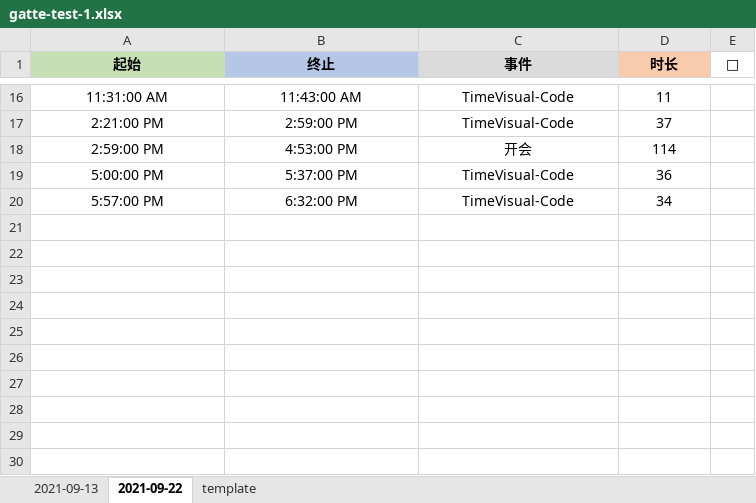
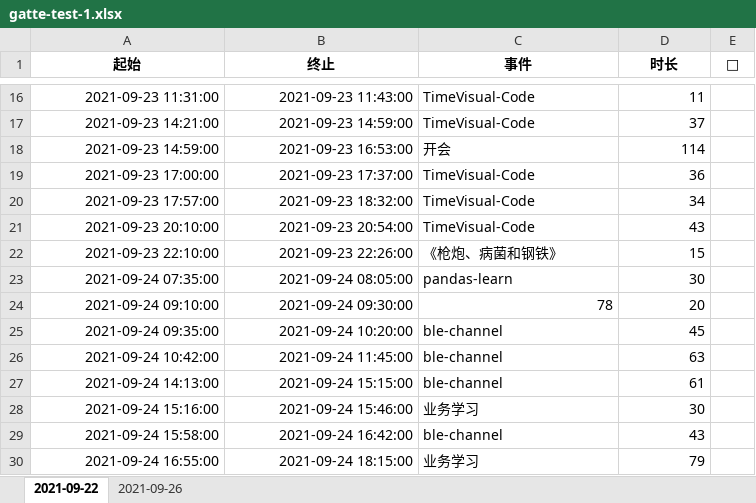
Before and after one commit to Joiner12/TimeVisual, an Excel workbook: data/gatte-test-1.xlsx, sheet 2021-09-22, drawn as a sheet; only a part is shown, gaps mark what is left out; values as stored, in another font and other column widths than the file's, no borders; conditional formats not drawn; the diff covers the shown part only; the diff names each change by its address in the sheet, - before the commit and + after, or states it on an @@ line.

```diff
--- a/data/gatte-test-1.xlsx (sheet 2021-09-22)
+++ b/data/gatte-test-1.xlsx (sheet 2021-09-22)
-sheet tab: 2021-09-13
-sheet tab: template
+sheet tab: 2021-09-26
-A1 fill: #C5E0B4
+A1 fill: none
-B1 fill: #B4C7E7
+B1 fill: none
-C1 fill: #DBDBDB
+C1 fill: none
-D1 fill: #F8CBAD
+D1 fill: none
-E1 bold: off
+E1 bold: on
-A16:B20 alignment: center
+A16:B20 alignment: right
-A16 (起始): 11:31:00 AM
+A16 (起始): 2021-09-23 11:31:00
-B16 (终止): 11:43:00 AM
+B16 (终止): 2021-09-23 11:43:00
-C16:C20 alignment: center
+C16:C20 alignment: left
-D16:D20 alignment: center
+D16:D20 alignment: right
-A17 (起始): 2:21:00 PM
+A17 (起始): 2021-09-23 14:21:00
-B17 (终止): 2:59:00 PM
+B17 (终止): 2021-09-23 14:59:00
-A18 (起始): 2:59:00 PM
+A18 (起始): 2021-09-23 14:59:00
-B18 (终止): 4:53:00 PM
+B18 (终止): 2021-09-23 16:53:00
-A19 (起始): 5:00:00 PM
+A19 (起始): 2021-09-23 17:00:00
-B19 (终止): 5:37:00 PM
+B19 (终止): 2021-09-23 17:37:00
-A20 (起始): 5:57:00 PM
+A20 (起始): 2021-09-23 17:57:00
-B20 (终止): 6:32:00 PM
+B20 (终止): 2021-09-23 18:32:00
+row 21: 2021-09-23 20:10:00 | 2021-09-23 20:54:00 | TimeVisual-Code | 43
+row 22: 2021-09-23 22:10:00 | 2021-09-23 22:26:00 | 《枪炮、病菌和钢铁》 | 15
+row 23: 2021-09-24 07:35:00 | 2021-09-24 08:05:00 | pandas-learn | 30
+row 24: 2021-09-24 09:10:00 | 2021-09-24 09:30:00 | 78 | 20
+row 25: 2021-09-24 09:35:00 | 2021-09-24 10:20:00 | ble-channel | 45
+row 26: 2021-09-24 10:42:00 | 2021-09-24 11:45:00 | ble-channel | 63
+row 27: 2021-09-24 14:13:00 | 2021-09-24 15:15:00 | ble-channel | 61
+row 28: 2021-09-24 15:16:00 | 2021-09-24 15:46:00 | 业务学习 | 30
+row 29: 2021-09-24 15:58:00 | 2021-09-24 16:42:00 | ble-channel | 43
+row 30: 2021-09-24 16:55:00 | 2021-09-24 18:15:00 | 业务学习 | 79
```
Also changed, not shown: 28 edited cells and cell formats elsewhere in this sheet, formulas that keep their value, 15 other files.
